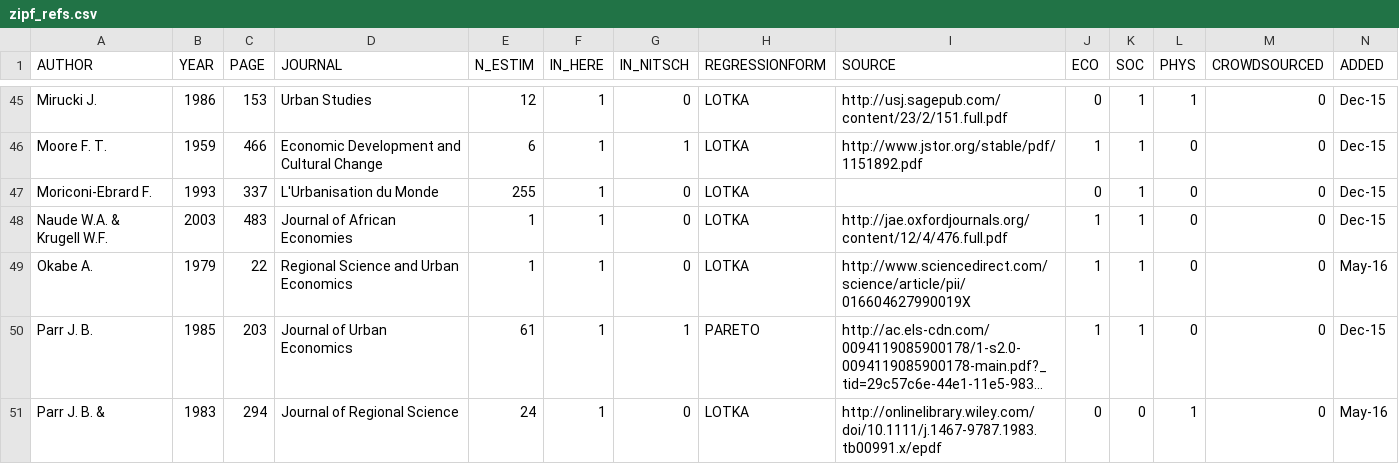
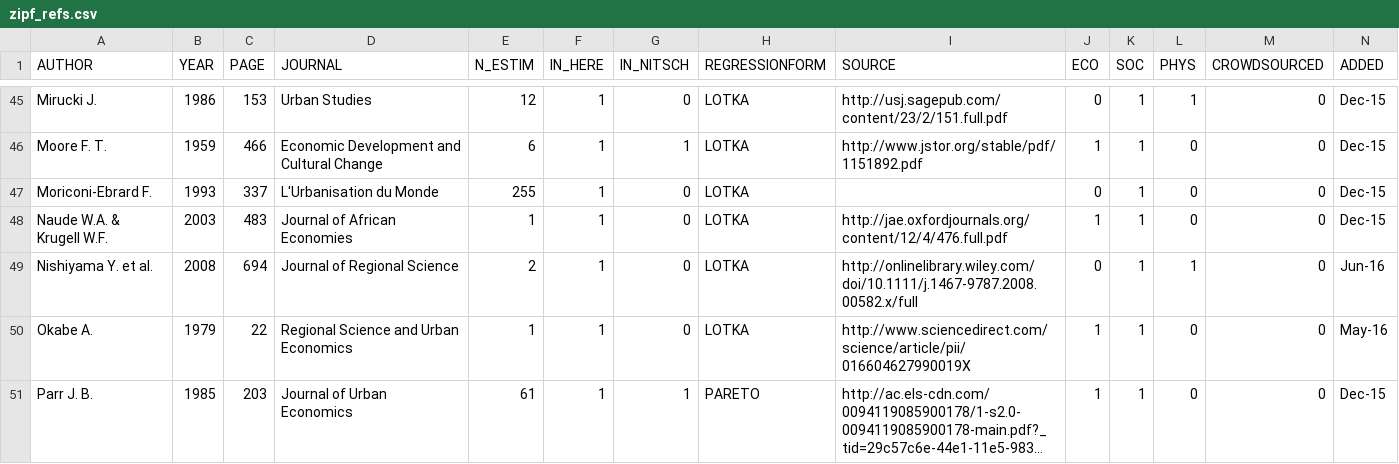
Before and after one commit to ClementineCttn/MetaZipf, a CSV file: data/zipf_refs.csv, drawn as a sheet; only a part is shown, gaps mark what is left out; the shorter side is filled out with more unchanged rows; long unchanged cells end in ….

Commit message:
add Nishiyama 2008 ref

```diff
--- a/data/zipf_refs.csv
+++ b/data/zipf_refs.csv
@@ -48,2 +48,3 @@ Moriconi-Ebrard F.,1993,337,L'Urbanisation du Monde,255,1,0,LOTKA,,0,1,0,0,Dec-1
 Naude W.A. & Krugell W.F.,2003,483,Journal of African Economies,1,1,0,LOTKA,http://jae.oxfordjournals.org/content/12/4/476.full.pdf,1,1,0,0,Dec-15
+Nishiyama Y. et al.,2008,694,Journal of Regional Science,2,1,0,LOTKA,http://onlinelibrary.wiley.com/doi/10.1111/j.1467-9787.2008.00582.x/full,0,1,1,0,Jun-16
 Okabe A.,1979,22,Regional Science and Urban Economics,1,1,0,LOTKA,http://www.sciencedirect.com/science/article/pii/016604627990019X,1,1,0,0,May-16
```
